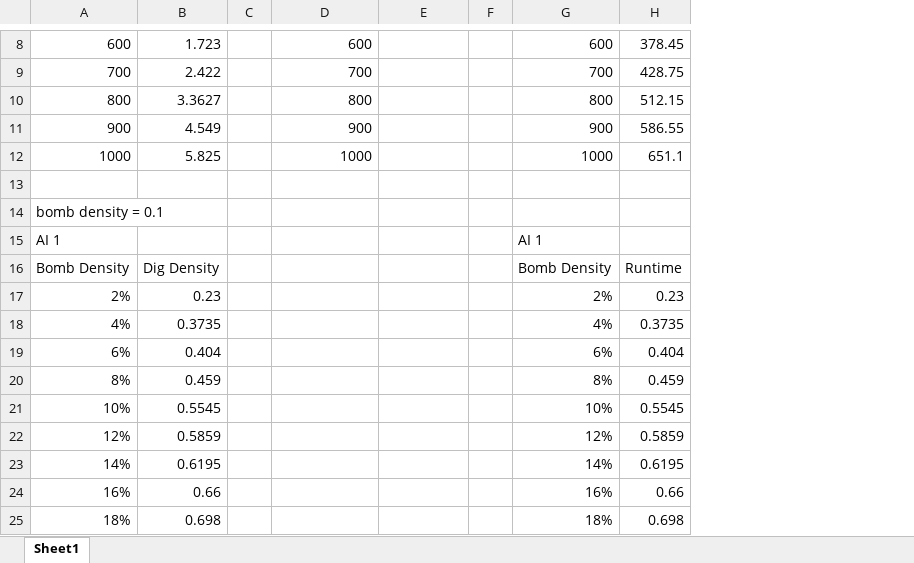
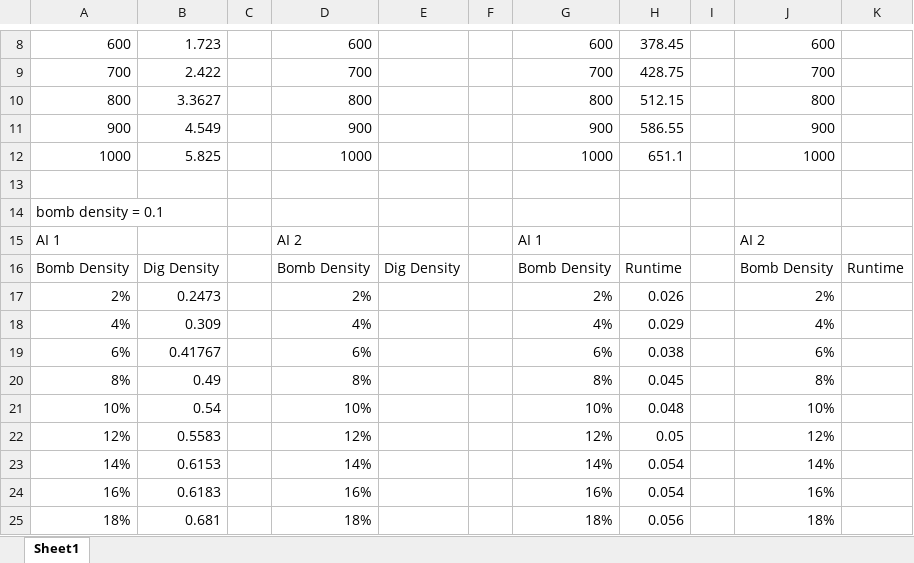
Before and after one commit to george-ye45/CS3510_Minesweeper, an Excel workbook: Book1.xlsx, sheet Sheet1, drawn as a sheet; only a part is shown, gaps mark what is left out; values as stored, in another font and other column widths than the file's, no borders; the diff covers the shown part only; the diff names each change by its address in the sheet, - before the commit and + after, or states it on an @@ line.

Commit message:
more data

```diff
--- a/Book1.xlsx (sheet Sheet1)
+++ b/Book1.xlsx (sheet Sheet1)
+column I, empty
+column J, rows 8-25: 600 | 700 | 800 | 900 | 1000 |  |  | AI 2 | Bomb Density | 2% | 4% | 6% | 8% | 10% | 12% | 14% | 16% | 18%
+column K, row 16: Runtime
-D15: (empty)
+D15: AI 2
-D16: (empty)
+D16: Bomb Density
-E16: (empty)
+E16: Dig Density
-B17: 0.23
+B17: 0.2473
-D17: (empty)
+D17: 2%
-H17: 0.23
+H17: 0.026
-B18: 0.3735
+B18: 0.309
-D18: (empty)
+D18: 4%
-H18: 0.3735
+H18: 0.029
-B19: 0.404
+B19: 0.41767
-D19: (empty)
+D19: 6%
-H19: 0.404
+H19: 0.038
-B20: 0.459
+B20: 0.49
-D20: (empty)
+D20: 8%
-H20: 0.459
+H20: 0.045
-B21: 0.5545
+B21: 0.54
-D21: (empty)
+D21: 10%
-H21: 0.5545
+H21: 0.048
-B22: 0.5859
+B22: 0.5583
-D22: (empty)
+D22: 12%
-H22: 0.5859
+H22: 0.05
-B23: 0.6195
+B23: 0.6153
-D23: (empty)
+D23: 14%
-H23: 0.6195
+H23: 0.054
-B24: 0.66
+B24: 0.6183
-D24: (empty)
+D24: 16%
-H24: 0.66
+H24: 0.054
-B25: 0.698
+B25: 0.681
-D25: (empty)
+D25: 18%
-H25: 0.698
+H25: 0.056
```
Also changed, not shown: 3 edited cells elsewhere in this sheet.
